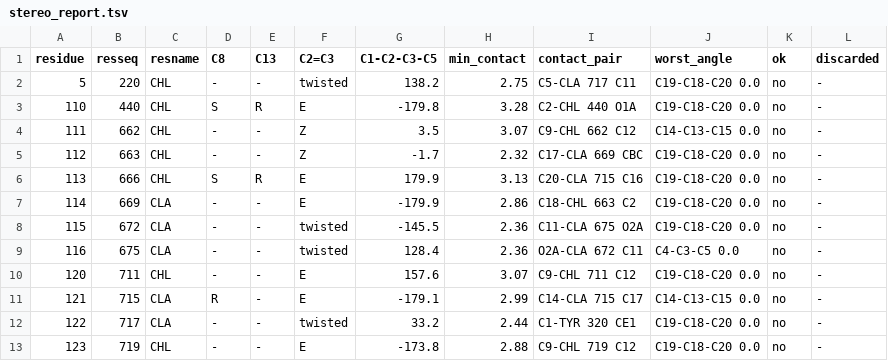
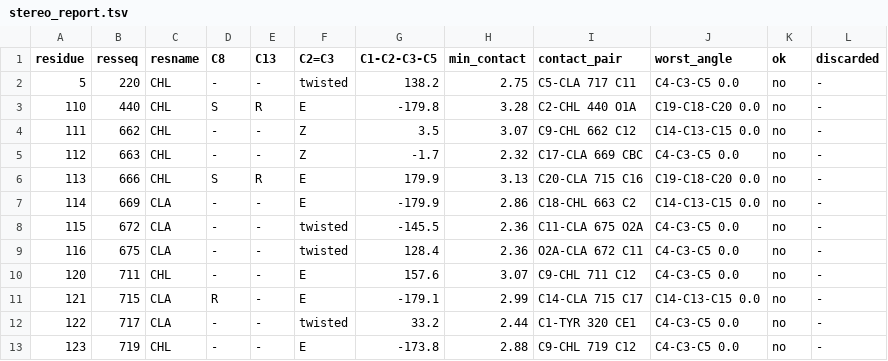
Before and after one commit to ViktorVanVaughn/phytyl-tail-builder, a TSV file: examples/minimal/expected/sphere-all-mie/stereo_report.tsv, drawn as a sheet.

Commit message:
Judge tail angles against natural phytyl, not against a fixed 130 degrees
The gate failed any tail angle above 130 degrees. At 300 K the C1-C2-C3
angle (K 50, theta0 125.9 in CLX.frcmod) is above 130 in about one tail
in six, so phytyl-tail-check failed correct MD frames.

Each tail angle is now compared with its value in the calibrated
natural-phytyl tail (REFERENCE, from CLA.mol2), and the check fails when
one is more than 20 degrees off in either direction. Thermal motion
spreads these angles by about 4 degrees; the 160-180 degree angles of a
misplaced atom are still caught. worst_angle is the angle furthest from
its natural value.

No coordinate changes; the angle column of the reference reports does.

```diff
--- a/examples/minimal/expected/sphere-all-mie/stereo_report.tsv
+++ b/examples/minimal/expected/sphere-all-mie/stereo_report.tsv
@@ -1,13 +1,13 @@
 residue	resseq	resname	C8	C13	C2=C3	C1-C2-C3-C5	min_contact	contact_pair	worst_angle	ok	discarded
-5	220	CHL	-	-	twisted	138.2	2.75	C5-CLA 717 C11	C19-C18-C20 0.0	no	-
+5	220	CHL	-	-	twisted	138.2	2.75	C5-CLA 717 C11	C4-C3-C5 0.0	no	-
 110	440	CHL	S	R	E	-179.8	3.28	C2-CHL 440 O1A	C19-C18-C20 0.0	no	-
 111	662	CHL	-	-	Z	3.5	3.07	C9-CHL 662 C12	C14-C13-C15 0.0	no	-
-112	663	CHL	-	-	Z	-1.7	2.32	C17-CLA 669 CBC	C19-C18-C20 0.0	no	-
+112	663	CHL	-	-	Z	-1.7	2.32	C17-CLA 669 CBC	C4-C3-C5 0.0	no	-
 113	666	CHL	S	R	E	179.9	3.13	C20-CLA 715 C16	C19-C18-C20 0.0	no	-
-114	669	CLA	-	-	E	-179.9	2.86	C18-CHL 663 C2	C19-C18-C20 0.0	no	-
-115	672	CLA	-	-	twisted	-145.5	2.36	C11-CLA 675 O2A	C19-C18-C20 0.0	no	-
+114	669	CLA	-	-	E	-179.9	2.86	C18-CHL 663 C2	C14-C13-C15 0.0	no	-
+115	672	CLA	-	-	twisted	-145.5	2.36	C11-CLA 675 O2A	C4-C3-C5 0.0	no	-
 116	675	CLA	-	-	twisted	128.4	2.36	O2A-CLA 672 C11	C4-C3-C5 0.0	no	-
-120	711	CHL	-	-	E	157.6	3.07	C9-CHL 711 C12	C19-C18-C20 0.0	no	-
+120	711	CHL	-	-	E	157.6	3.07	C9-CHL 711 C12	C4-C3-C5 0.0	no	-
 121	715	CLA	R	-	E	-179.1	2.99	C14-CLA 715 C17	C14-C13-C15 0.0	no	-
-122	717	CLA	-	-	twisted	33.2	2.44	C1-TYR 320 CE1	C19-C18-C20 0.0	no	-
-123	719	CHL	-	-	E	-173.8	2.88	C9-CHL 719 C12	C19-C18-C20 0.0	no	-
+122	717	CLA	-	-	twisted	33.2	2.44	C1-TYR 320 CE1	C4-C3-C5 0.0	no	-
+123	719	CHL	-	-	E	-173.8	2.88	C9-CHL 719 C12	C4-C3-C5 0.0	no	-
```
Also changed, not shown: examples/minimal/expected/sphere/stereo_report.tsv, examples/minimal/expected/torsion-fix-resolved/stereo_report.tsv, 4 other files.
